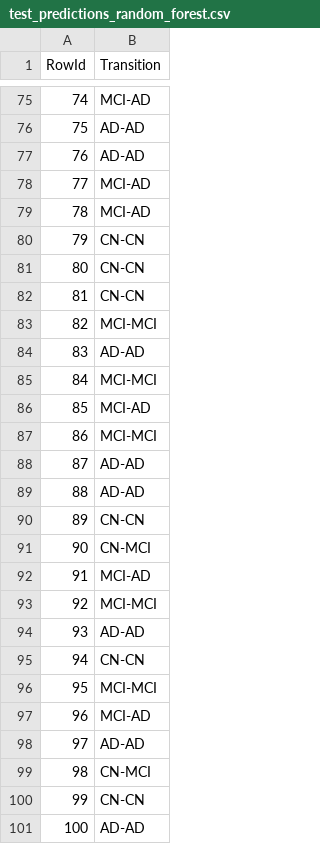
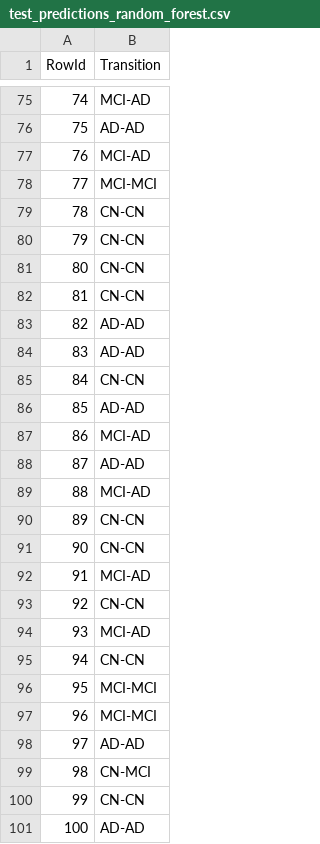
Before and after one commit to bohrges/DAA, a CSV file: test_predictions_random_forest.csv, drawn as a sheet; only a part is shown, gaps mark what is left out; the diff covers the shown part only.

```diff
--- a/test_predictions_random_forest.csv
+++ b/test_predictions_random_forest.csv
@@ -76,5 +76,5 @@ RowId,Transition
 75,AD-AD
-76,AD-AD
-77,MCI-AD
-78,MCI-AD
+76,MCI-AD
+77,MCI-MCI
+78,CN-CN
 79,CN-CN
@@ -82,17 +82,17 @@ RowId,Transition
 81,CN-CN
-82,MCI-MCI
+82,AD-AD
 83,AD-AD
-84,MCI-MCI
-85,MCI-AD
-86,MCI-MCI
+84,CN-CN
+85,AD-AD
+86,MCI-AD
 87,AD-AD
-88,AD-AD
+88,MCI-AD
 89,CN-CN
-90,CN-MCI
+90,CN-CN
 91,MCI-AD
-92,MCI-MCI
-93,AD-AD
+92,CN-CN
+93,MCI-AD
 94,CN-CN
 95,MCI-MCI
-96,MCI-AD
+96,MCI-MCI
 97,AD-AD
```
Also changed, not shown: 24 edited cells elsewhere in this file, test_predictions_xgboost.csv, 4 other files.
